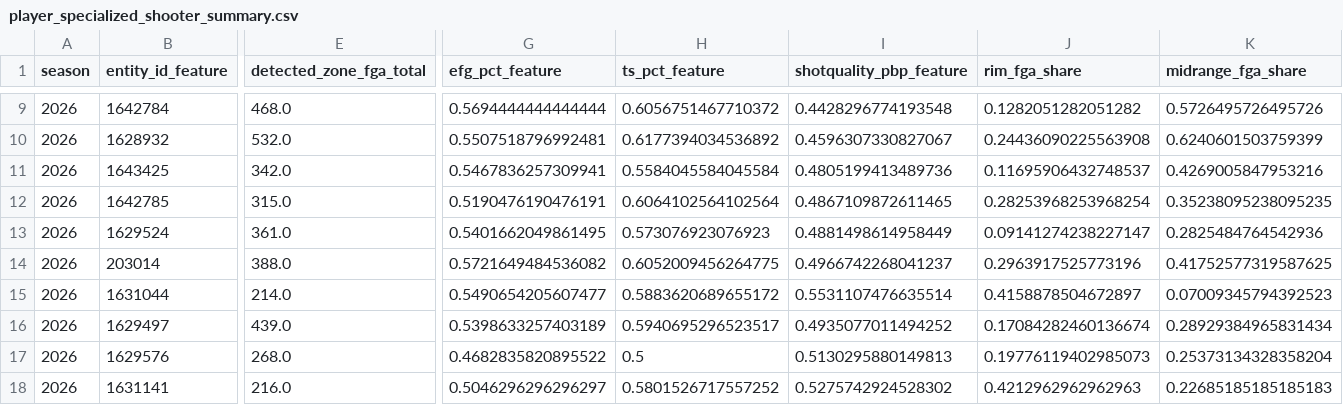
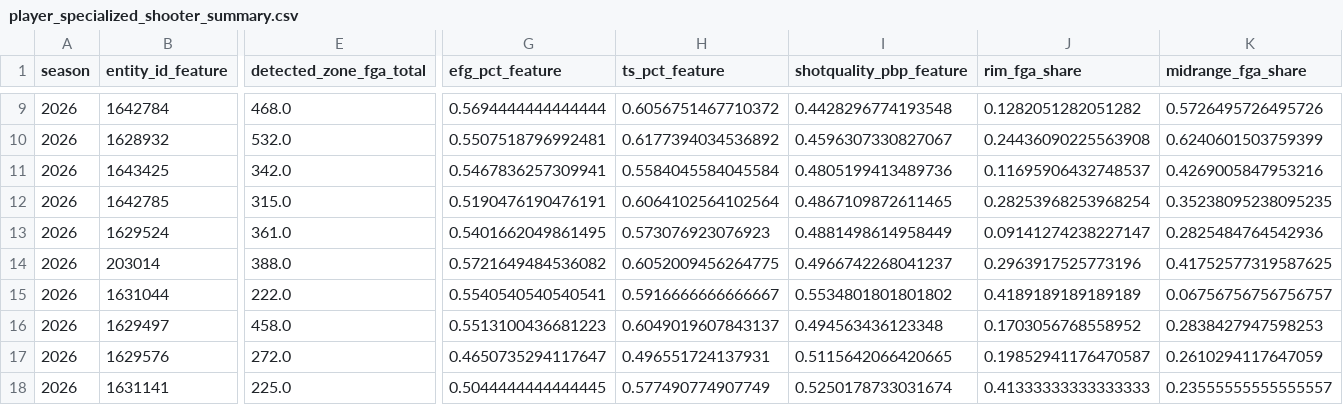
Before and after one commit to kbsmd-sportsmusicdata/wnba-pbpstats-2026-pipeline, a CSV file: data/pbpstats_wnba_2026/features_latest/2026/leaderboards/player_specialized_shooter_summary.csv, drawn as a sheet; only a part is shown, gaps mark what is left out; the diff covers the shown part only; the diff names each change by its address in the sheet, - before the commit and + after, or states it on an @@ line.

```diff
--- a/data/pbpstats_wnba_2026/features_latest/2026/leaderboards/player_specialized_shooter_summary.csv
+++ b/data/pbpstats_wnba_2026/features_latest/2026/leaderboards/player_specialized_shooter_summary.csv
-E15 (detected_zone_fga_total): 214.0
+E15 (detected_zone_fga_total): 222.0
-G15 (efg_pct_feature): 0.5490654205607477
+G15 (efg_pct_feature): 0.5540540540540541
-H15 (ts_pct_feature): 0.5883620689655172
+H15 (ts_pct_feature): 0.5916666666666667
-I15 (shotquality_pbp_feature): 0.5531107476635514
+I15 (shotquality_pbp_feature): 0.5534801801801802
-J15 (rim_fga_share): 0.4158878504672897
+J15 (rim_fga_share): 0.4189189189189189
-K15 (midrange_fga_share): 0.07009345794392523
+K15 (midrange_fga_share): 0.06756756756756757
-E16 (detected_zone_fga_total): 439.0
+E16 (detected_zone_fga_total): 458.0
-G16 (efg_pct_feature): 0.5398633257403189
+G16 (efg_pct_feature): 0.5513100436681223
-H16 (ts_pct_feature): 0.5940695296523517
+H16 (ts_pct_feature): 0.6049019607843137
-I16 (shotquality_pbp_feature): 0.4935077011494252
+I16 (shotquality_pbp_feature): 0.494563436123348
-J16 (rim_fga_share): 0.17084282460136674
+J16 (rim_fga_share): 0.1703056768558952
-K16 (midrange_fga_share): 0.28929384965831434
+K16 (midrange_fga_share): 0.2838427947598253
-E17 (detected_zone_fga_total): 268.0
+E17 (detected_zone_fga_total): 272.0
-G17 (efg_pct_feature): 0.4682835820895522
+G17 (efg_pct_feature): 0.4650735294117647
-H17 (ts_pct_feature): 0.5
+H17 (ts_pct_feature): 0.496551724137931
-I17 (shotquality_pbp_feature): 0.5130295880149813
+I17 (shotquality_pbp_feature): 0.5115642066420665
-J17 (rim_fga_share): 0.19776119402985073
+J17 (rim_fga_share): 0.19852941176470587
-K17 (midrange_fga_share): 0.25373134328358204
+K17 (midrange_fga_share): 0.2610294117647059
-E18 (detected_zone_fga_total): 216.0
+E18 (detected_zone_fga_total): 225.0
-G18 (efg_pct_feature): 0.5046296296296297
+G18 (efg_pct_feature): 0.5044444444444445
-H18 (ts_pct_feature): 0.5801526717557252
+H18 (ts_pct_feature): 0.577490774907749
-I18 (shotquality_pbp_feature): 0.5275742924528302
+I18 (shotquality_pbp_feature): 0.5250178733031674
-J18 (rim_fga_share): 0.4212962962962963
+J18 (rim_fga_share): 0.41333333333333333
-K18 (midrange_fga_share): 0.22685185185185183
+K18 (midrange_fga_share): 0.23555555555555557
```
Also changed, not shown: 1 added row, 4 removed rows, 1 moved row and 58 edited cells elsewhere in this file, data/pbpstats_wnba_2026/clean_latest/2026/player_totals_clean_latest.csv, data/pbpstats_wnba_2026/clean_latest/2026/team_totals_clean_latest.csv, 38 other files.
